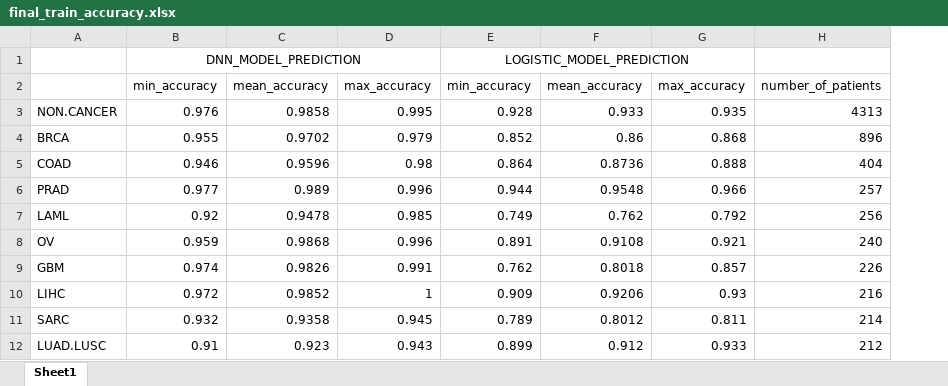
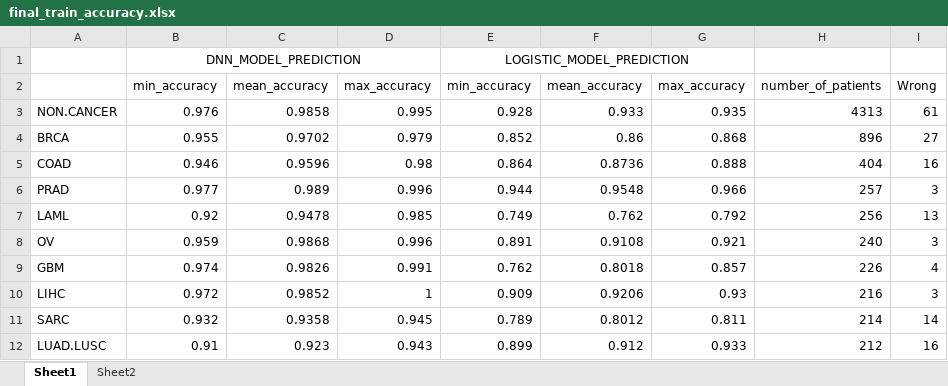
Before and after one commit to Chan-Hee/BioDataLab, an Excel workbook: User/chanhee/Accuracy/result/final_train_accuracy.xlsx, sheet Sheet1, drawn as a sheet; only a part is shown; values as stored, in another font and other column widths than the file's, no borders; conditional formats not drawn; the diff names each change by its address in the sheet, - before the commit and + after, or states it on an @@ line.

```diff
--- a/User/chanhee/Accuracy/result/final_train_accuracy.xlsx (sheet Sheet1)
+++ b/User/chanhee/Accuracy/result/final_train_accuracy.xlsx (sheet Sheet1)
+sheet tab: Sheet2
+column I, rows 2-12: Wrong | 61 | 27 | 16 | 3 | 13 | 3 | 4 | 3 | 14 | 16
```
Also changed, not shown: charts or pictures, 8 other files.
